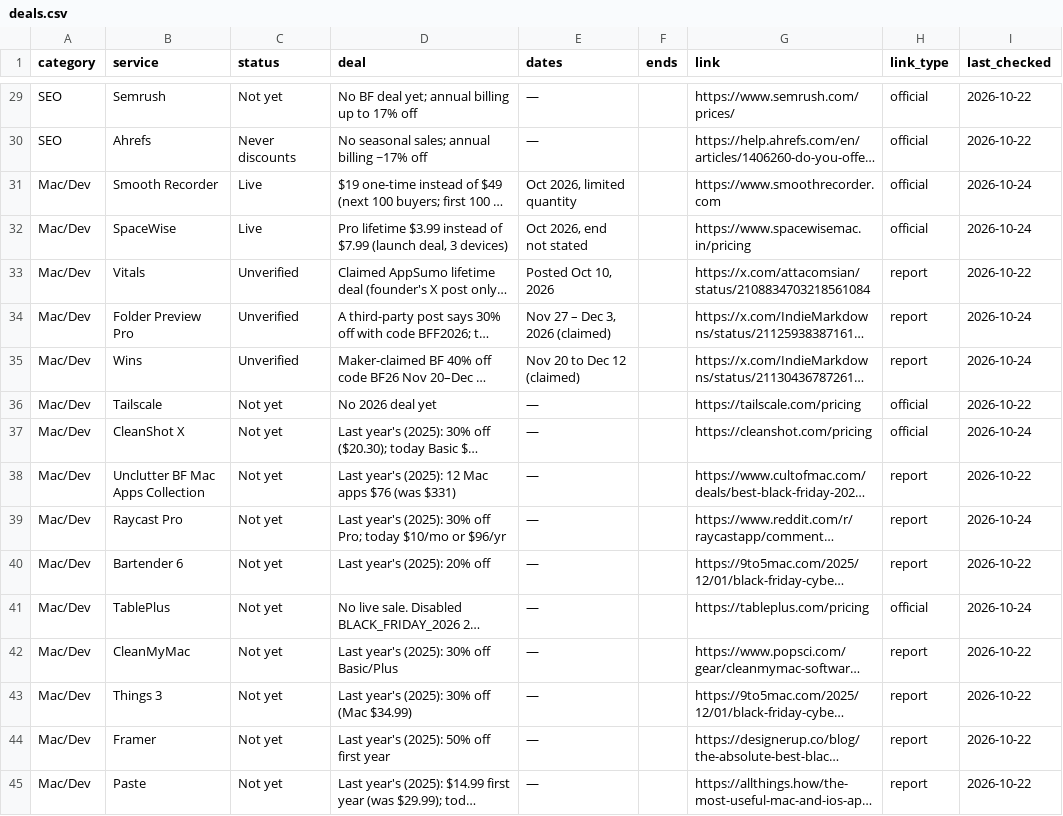
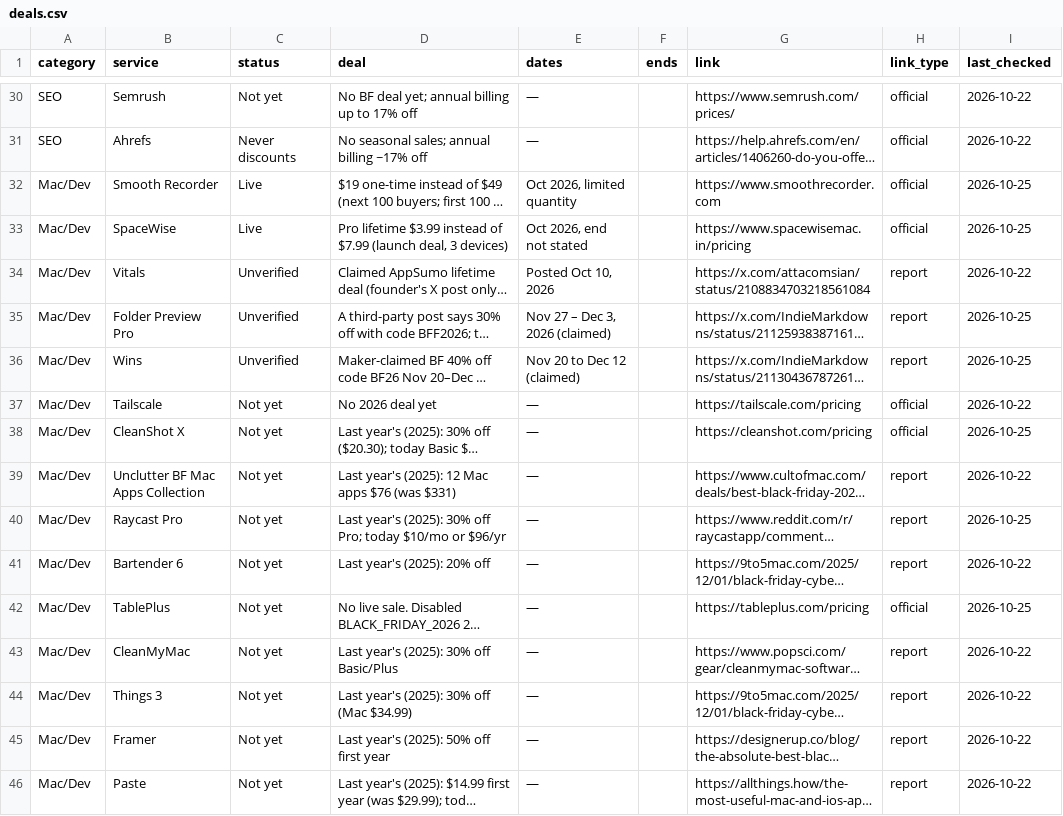
Before and after one commit to thoughtcook/verified-black-friday, a CSV file: data/deals.csv, drawn as a sheet; only a part is shown, gaps mark what is left out; long unchanged cells end in …; addresses are those after the commit; the diff covers the shown part only; the diff names each change by its address in the sheet, - before the commit and + after, or states it on an @@ line.

Commit message:
Add IPVanish and Picmal Black Friday 2026 deals (Oct 25 check)
Verified on official vendor pages: IPVanish BF from $2.19/mo and
Picmal half-price $14.50 until Nov 30. Rechecked priority watchlist.

```diff
--- a/data/deals.csv
+++ b/data/deals.csv
-I32:I33 (last_checked): 2026-10-24
+I32:I33 (last_checked): 2026-10-25
-I35:I36 (last_checked): 2026-10-24
+I35:I36 (last_checked): 2026-10-25
-I38 (last_checked): 2026-10-24
+I38 (last_checked): 2026-10-25
-I40 (last_checked): 2026-10-24
+I40 (last_checked): 2026-10-25
-I42 (last_checked): 2026-10-24
+I42 (last_checked): 2026-10-25
```
Also changed, not shown: 2 added rows and 28 edited cells elsewhere in this file, 5 other files.
